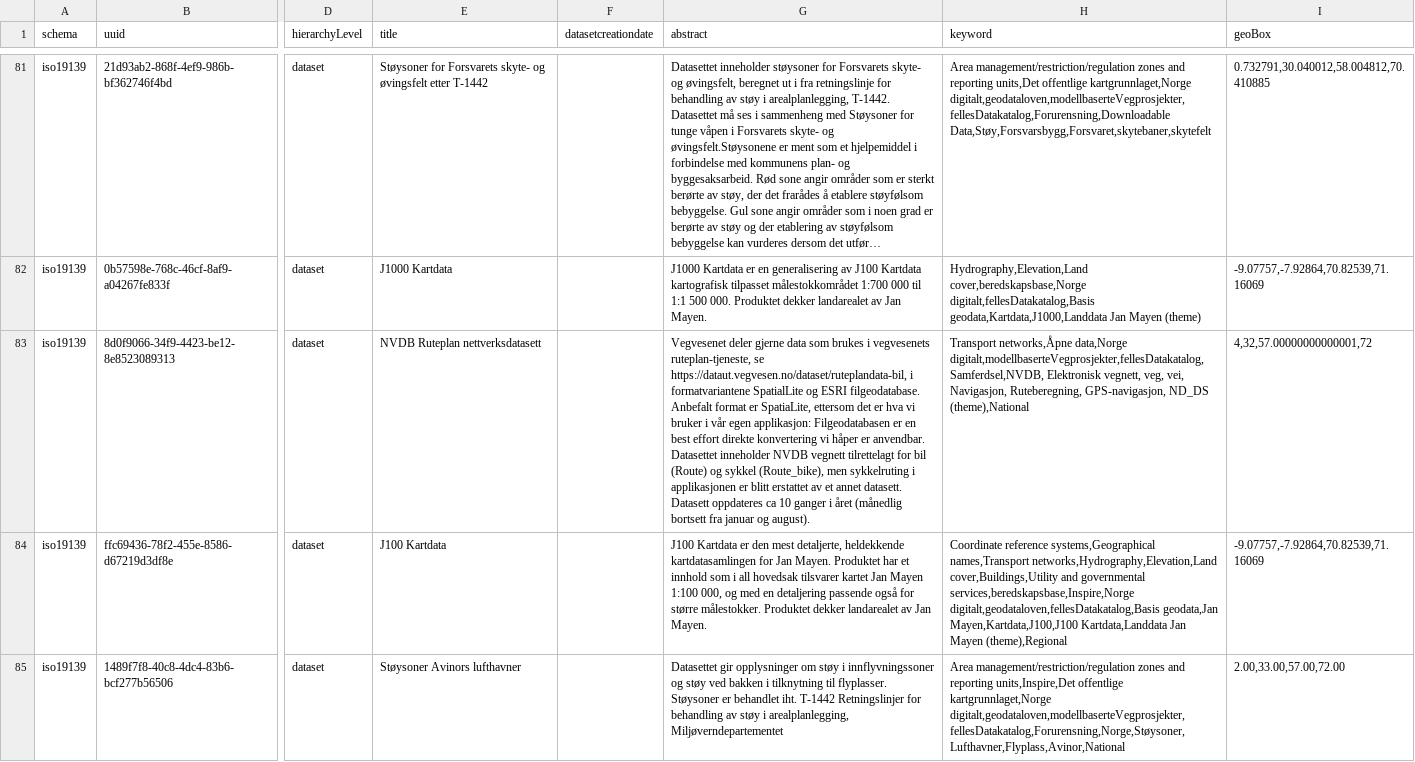
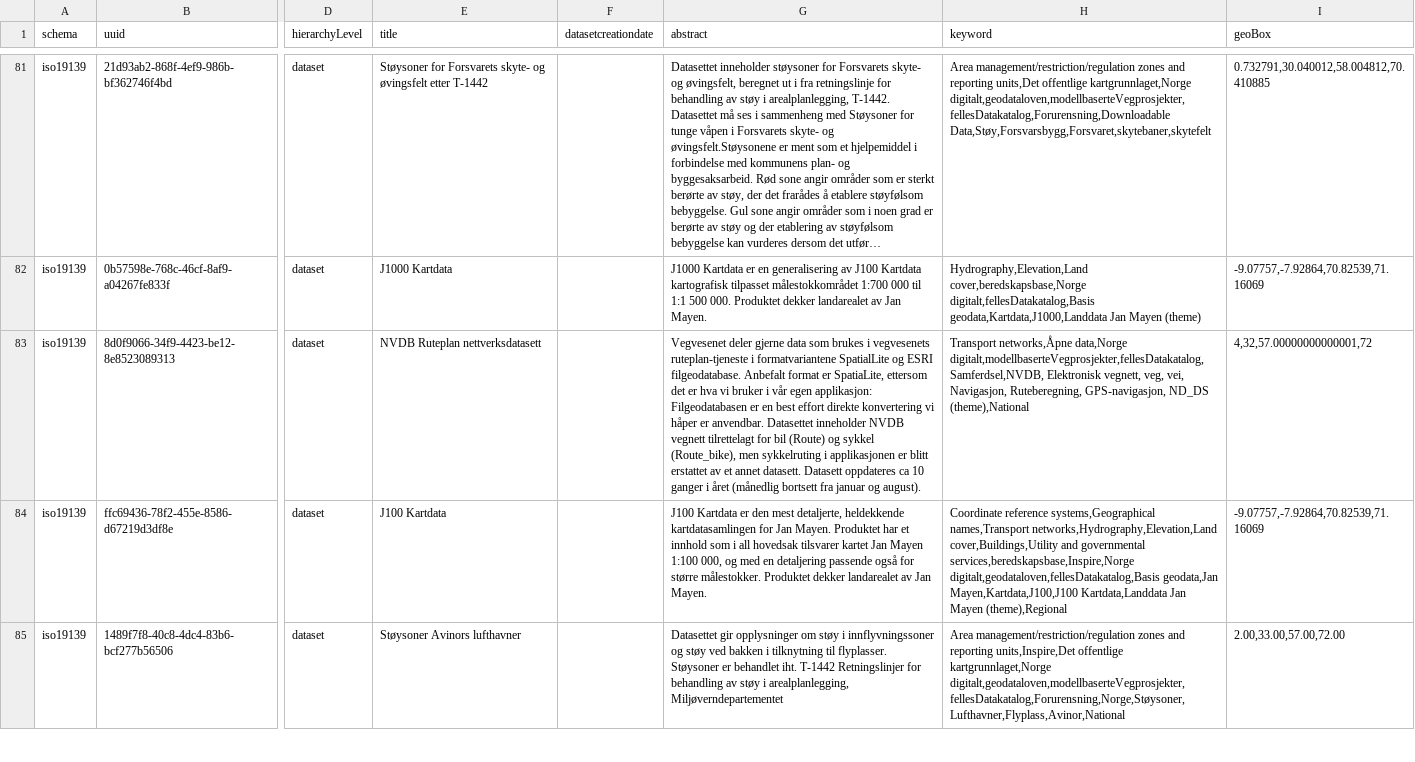
Before and after one commit to williamaredal/Milvus-Vector-Database, a CSV file: output_metadata.csv, drawn as a sheet; only a part is shown, gaps mark what is left out; long unchanged cells end in …; the diff covers the shown part only; the diff names each change by its address in the sheet, - before the commit and + after, or states it on an @@ line.

```diff
--- a/output_metadata.csv
+++ b/output_metadata.csv
-G83 (abstract): …i vegvesenets ruteplan-tjeneste, se https://dataut.vegvesen.no/dataset/ruteplandata-bil, i formatvariantene…
+G83 (abstract): …i vegvesenets ruteplan-tjeneste i formatvariantene…
```
Also changed, not shown: 8 edited cells elsewhere in this file, 1 other file.
